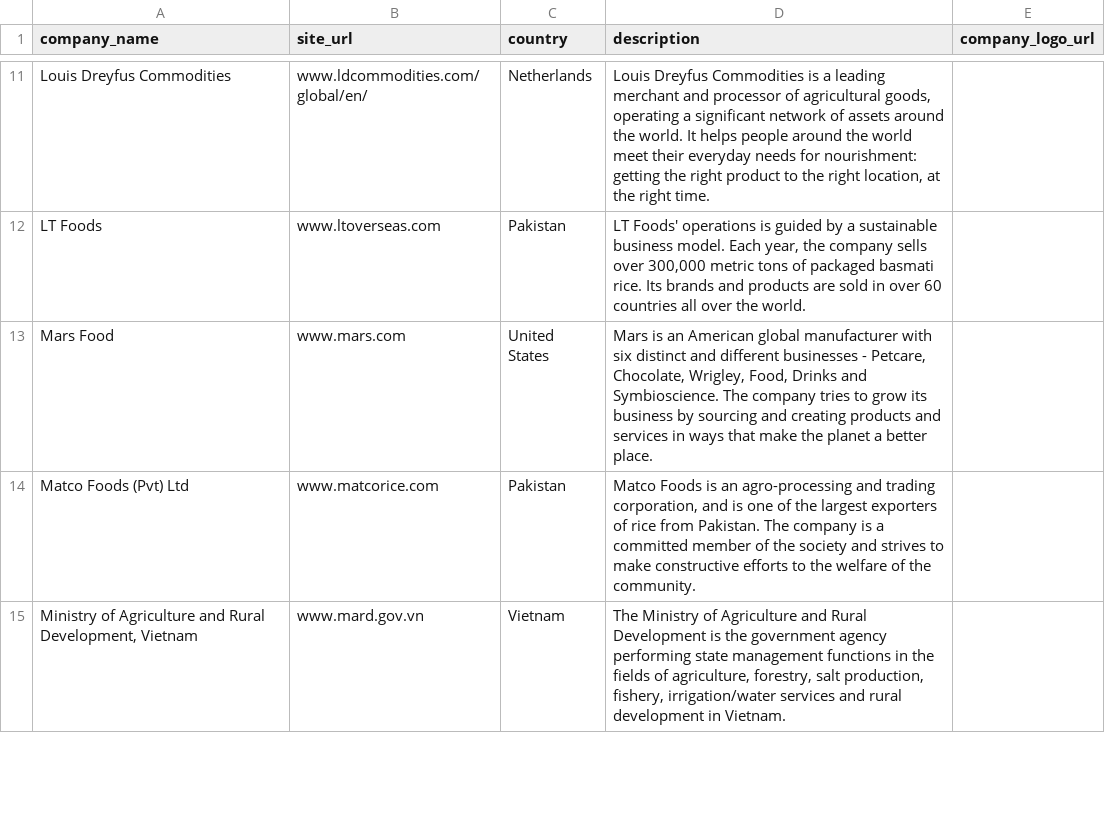
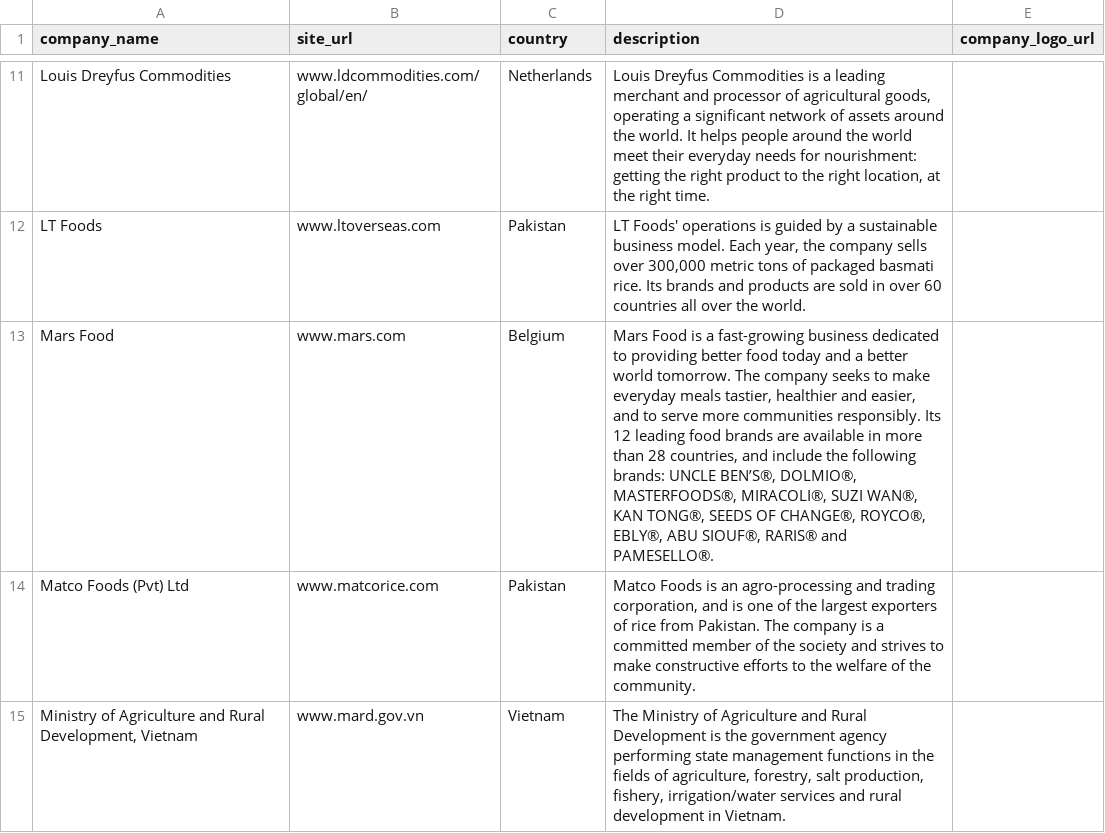
Before and after one commit to sustainablericeplatform/sustainablericeplatform.github.io, a CSV file: _data/srp_members_list_2.csv, drawn as a sheet; only a part is shown, gaps mark what is left out.

Commit message:
Update srp_members_list_2.csv

```diff
--- a/_data/srp_members_list_2.csv
+++ b/_data/srp_members_list_2.csv
@@ -12,3 +12,3 @@ Louis Dreyfus Commodities,www.ldcommodities.com/global/en/,Netherlands,"Louis Dr
 LT Foods,www.ltoverseas.com,Pakistan,"LT Foods' operations is guided by a sustainable business model. Each year, the company sells over 300,000 metric tons of packaged basmati rice. Its brands and products are sold in over 60 countries all over the world.",
-Mars Food,www.mars.com,United States,"Mars is an American global manufacturer with six distinct and different businesses - Petcare, Chocolate, Wrigley, Food, Drinks and Symbioscience. The company tries to grow its business by sourcing and creating products and services in ways that make the planet a better place.",
+Mars Food,www.mars.com,Belgium,"Mars Food is a fast-growing business dedicated to providing better food today and a better world tomorrow. The company seeks to make everyday meals tastier, healthier and easier, and to serve more communities responsibly. Its 12 leading food brands are available in more than 28 countries, and include the following brands: UNCLE BEN’S®, DOLMIO®, MASTERFOODS®, MIRACOLI®, SUZI WAN®, KAN TONG®, SEEDS OF CHANGE®, ROYCO®, EBLY®, ABU SIOUF®, RARIS® and PAMESELLO®.",
 Matco Foods (Pvt) Ltd,www.matcorice.com,Pakistan,"Matco Foods is an agro-processing and trading corporation, and is one of the largest exporters of rice from Pakistan. The company is a committed member of the society and strives to make constructive efforts to the welfare of the community.",
```
